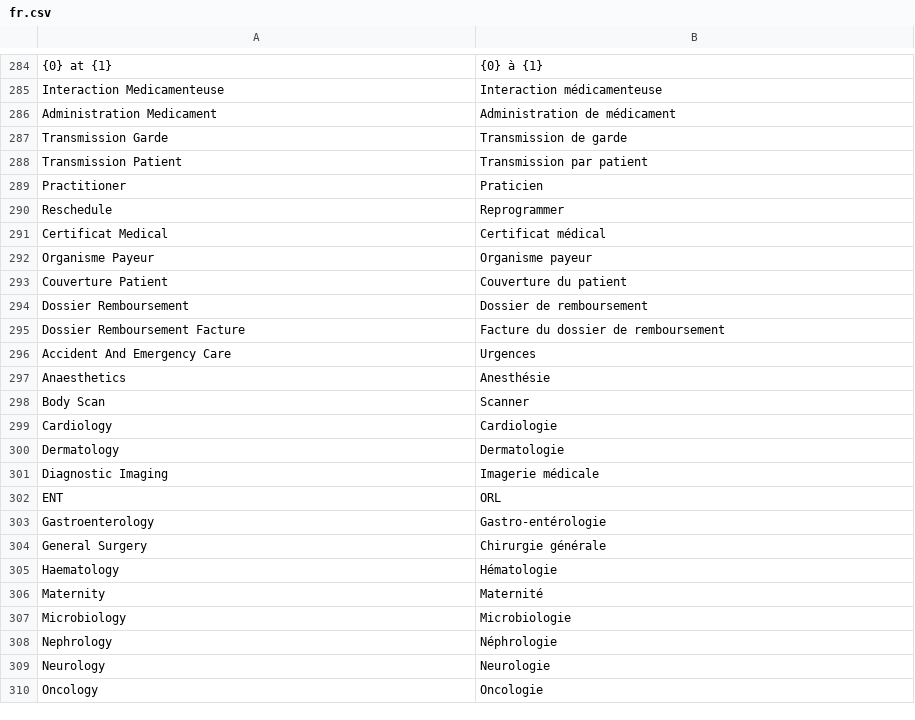
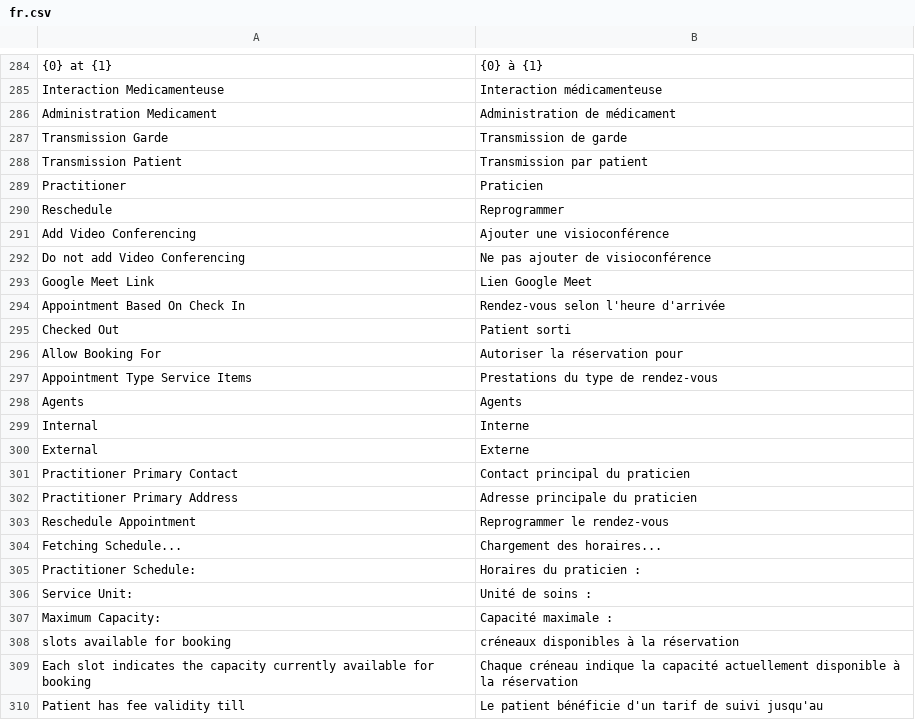
Before and after one commit to cht-houdayfa/medma_ma, a CSV file: medma_ma/translations/fr.csv, drawn as a sheet; only a part is shown, gaps mark what is left out; the shorter side is filled out with more unchanged rows; the diff covers the shown part only; the diff names each change by its address in the sheet, - before the commit and + after, or states it on an @@ line.

```diff
--- a/medma_ma/translations/fr.csv
+++ b/medma_ma/translations/fr.csv
+row 291: Add Video Conferencing | Ajouter une visioconférence
+row 292: Do not add Video Conferencing | Ne pas ajouter de visioconférence
+row 293: Google Meet Link | Lien Google Meet
+row 294: Appointment Based On Check In | Rendez-vous selon l'heure d'arrivée
+row 295: Checked Out | Patient sorti
+row 296: Allow Booking For | Autoriser la réservation pour
+row 297: Appointment Type Service Items | Prestations du type de rendez-vous
+row 298: Agents | Agents
+row 299: Internal | Interne
+row 300: External | Externe
+row 301: Practitioner Primary Contact | Contact principal du praticien
+row 302: Practitioner Primary Address | Adresse principale du praticien
+row 303: Reschedule Appointment | Reprogrammer le rendez-vous
+row 304: Fetching Schedule... | Chargement des horaires...
+row 305: Practitioner Schedule: | Horaires du praticien :
+row 306: Service Unit: | Unité de soins :
+row 307: Maximum Capacity: | Capacité maximale :
+row 308: slots available for booking | créneaux disponibles à la réservation
+row 309: Each slot indicates the capacity currently available for booking | Chaque créneau indique la capacité actuellement disponible à la réservation
+row 310: Patient has fee validity till | Le patient bénéficie d'un tarif de suivi jusqu'au
```
Also changed, not shown: 11 added rows elsewhere in this file.
